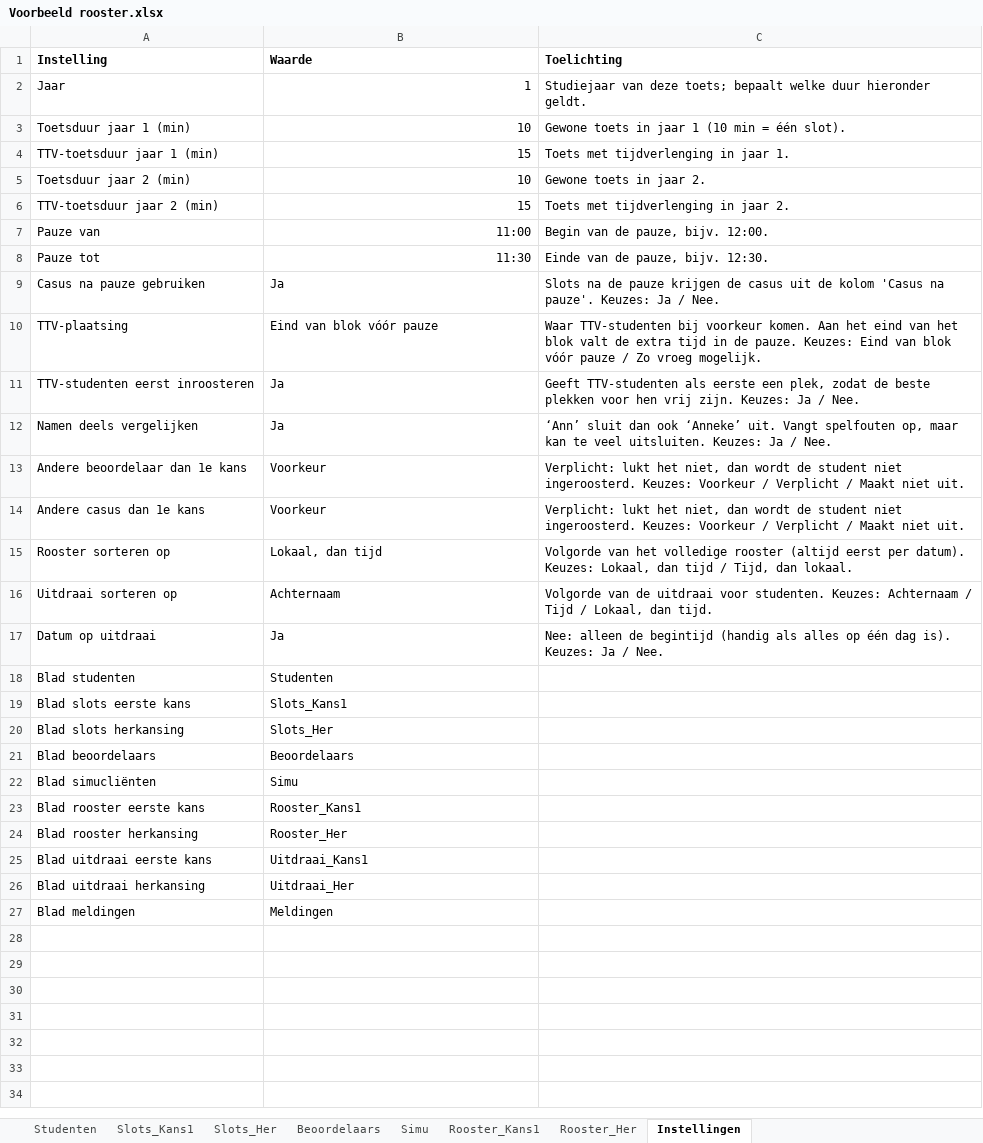
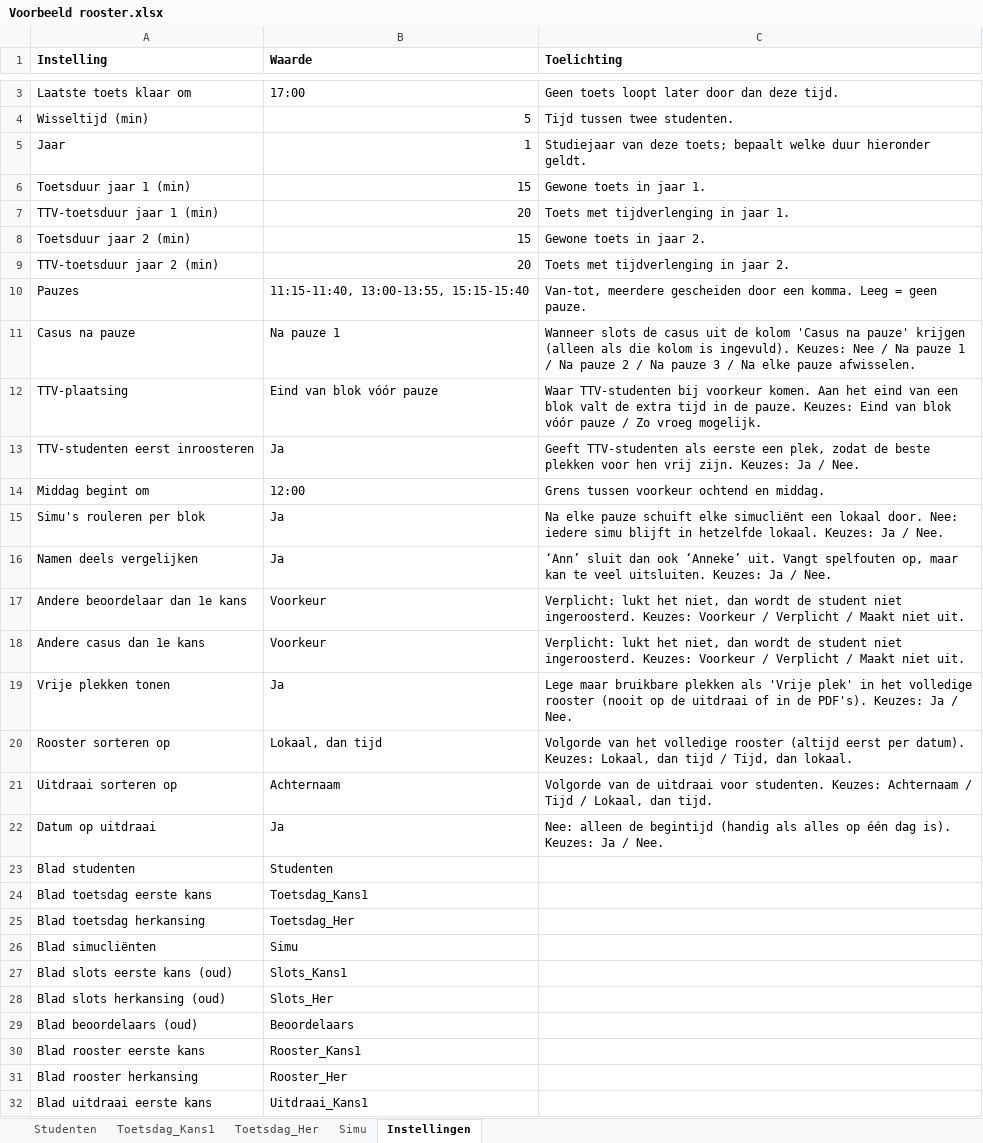
Before and after one commit to ClearlyNotMich/toetsrooster, an Excel workbook: voorbeeld/Voorbeeld rooster.xlsx, sheet Instellingen, drawn as a sheet; only a part is shown, gaps mark what is left out; the shorter side is filled out with more unchanged rows; values as stored, in another font and other column widths than the file's, no borders; removed rows and columns are numbered as before the commit, all else as after; the diff covers the shown part only; the diff names each change by its address in the sheet, - before the commit and + after, or states it on an @@ line.

Commit message:
Toetsdag-werkwijze: slots uit blad Toetsdag, simu-rotatie per blok, meerdere pauzes, voorkeuren/opmerkingen, vrije plekken, import beschikbaarheid simu's; standaard 15/20 min

```diff
--- a/voorbeeld/Voorbeeld rooster.xlsx (sheet Instellingen)
+++ b/voorbeeld/Voorbeeld rooster.xlsx (sheet Instellingen)
-sheet tab: Slots_Kans1
+sheet tab: Toetsdag_Kans1
-sheet tab: Slots_Her
+sheet tab: Toetsdag_Her
-sheet tab: Beoordelaars
-sheet tab: Rooster_Kans1
-sheet tab: Rooster_Her
+row 3: Laatste toets klaar om | 17:00 | Geen toets loopt later door dan deze tijd.
+row 4: Wisseltijd (min) | 5 | Tijd tussen twee studenten.
-B6 (Waarde): 10
+B6 (Waarde): 15
-C6 (Toelichting): Gewone toets in jaar 1 (10 min = één slot).
+C6 (Toelichting): Gewone toets in jaar 1.
-B7 (Waarde): 15
+B7 (Waarde): 20
-B8 (Waarde): 10
+B8 (Waarde): 15
-B9 (Waarde): 15
+B9 (Waarde): 20
-row 7: Pauze van | 11:00 | Begin van de pauze, bijv. 12:00.
-row 8: Pauze tot | 11:30 | Einde van de pauze, bijv. 12:30.
-row 9: Casus na pauze gebruiken | Ja | Slots na de pauze krijgen de casus uit de kolom 'Casus na pauze'. Keuzes: Ja / Nee.
+row 10: Pauzes | 11:15-11:40, 13:00-13:55, 15:15-15:40 | Van-tot, meerdere gescheiden door een komma. Leeg = geen pauze.
+row 11: Casus na pauze | Na pauze 1 | Wanneer slots de casus uit de kolom 'Casus na pauze' krijgen (alleen als die kolom is ingevuld). Keuzes: Nee / Na pauze 1 / Na pauze 2 / Na pauze 3 / Na elke pauze afwisselen.
-C12 (Toelichting): …eind van het blok valt…
+C12 (Toelichting): …eind van een blok valt…
+row 14: Middag begint om | 12:00 | Grens tussen voorkeur ochtend en middag.
+row 15: Simu's rouleren per blok | Ja | Na elke pauze schuift elke simucliënt een lokaal door. Nee: iedere simu blijft in hetzelfde lokaal. Keuzes: Ja / Nee.
+row 19: Vrije plekken tonen | Ja | Lege maar bruikbare plekken als 'Vrije plek' in het volledige rooster (nooit op de uitdraai of in de PDF's). Keuzes: Ja / Nee.
-row 19: Blad slots eerste kans | Slots_Kans1
-row 20: Blad slots herkansing | Slots_Her
-row 21: Blad beoordelaars | Beoordelaars
+row 24: Blad toetsdag eerste kans | Toetsdag_Kans1
+row 25: Blad toetsdag herkansing | Toetsdag_Her
+row 27: Blad slots eerste kans (oud) | Slots_Kans1
+row 28: Blad slots herkansing (oud) | Slots_Her
+row 29: Blad beoordelaars (oud) | Beoordelaars
```
Also changed, not shown: 1 added row elsewhere in this sheet, sheet Studenten, sheet Simu, sheet Toetsdag_Kans1, sheet Toetsdag_Her, 16 other files.
